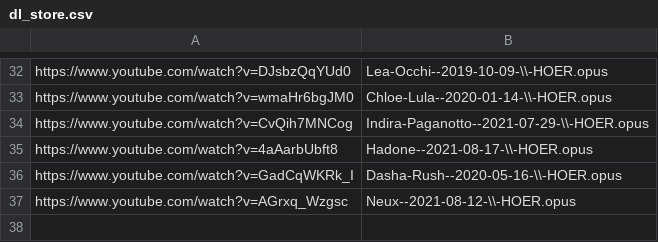
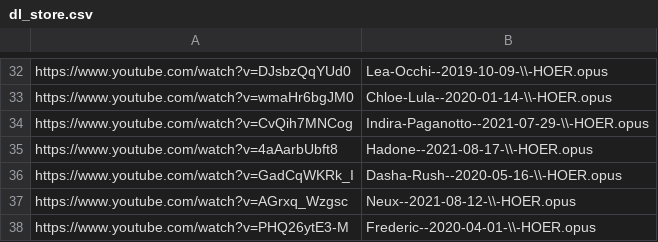
Before and after one commit to MordecaiMalignatus/work-music, a CSV file: dl_store.csv, drawn as a sheet; only a part is shown, gaps mark what is left out.

Commit message:
Set: Frederic -- 2020-04-01-\\-HOER

```diff
--- a/dl_store.csv
+++ b/dl_store.csv
@@ -37 +37,2 @@ https://www.youtube.com/watch?v=GadCqWKRk_I,Dasha-Rush--2020-05-16-\\-HOER.opus
 https://www.youtube.com/watch?v=AGrxq_Wzgsc,Neux--2021-08-12-\\-HOER.opus
+https://www.youtube.com/watch?v=PHQ26ytE3-M,Frederic--2020-04-01-\\-HOER.opus
```
